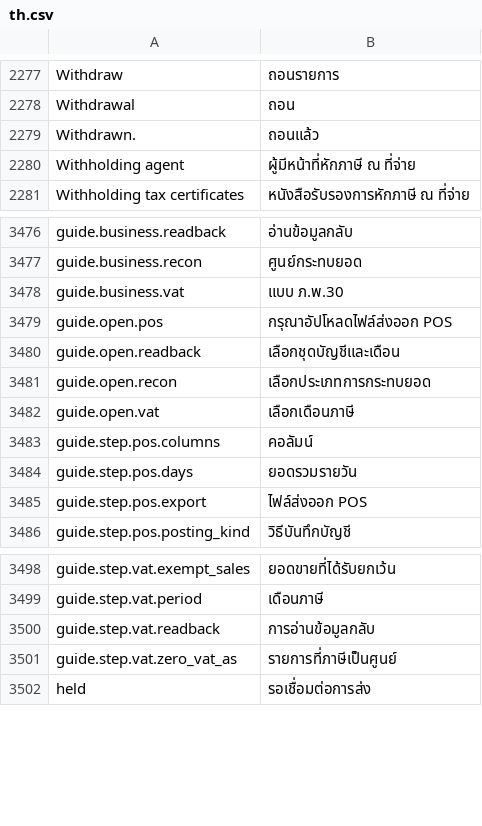
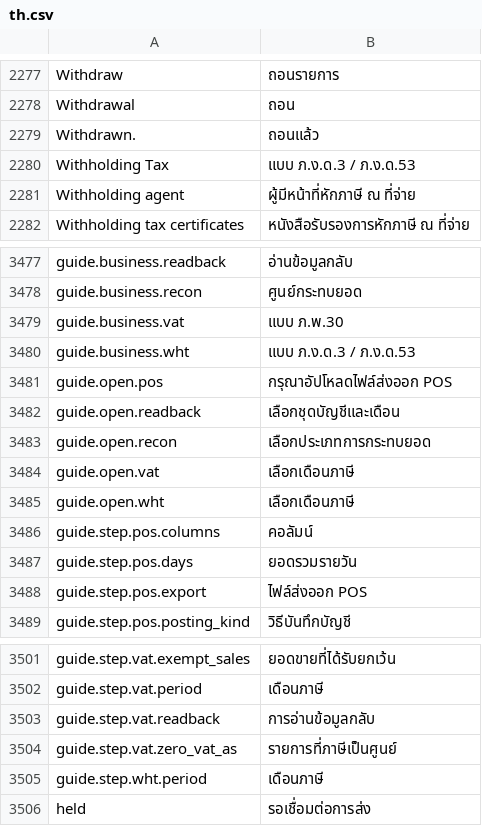
Before and after one commit to skin306152-star/pearnly, a CSV file: apps/pearnly_cowork/pearnly_cowork/translations/th.csv, drawn as a sheet; only a part is shown, gaps mark what is left out; the diff names each change by its address in the sheet, - before the commit and + after, or states it on an @@ line.

Commit message:
feat: Cowork CC guided withholding tax (P.N.D.3/53) draft: the month, one draft for the conversation company on confirm with the workbook in the conversation, and each payee without an income type asked in the result, remembered by tax ID and drafted again

```diff
--- a/apps/pearnly_cowork/pearnly_cowork/translations/th.csv
+++ b/apps/pearnly_cowork/pearnly_cowork/translations/th.csv
+row 2280: Withholding Tax | แบบ ภ.ง.ด.3 / ภ.ง.ด.53
+row 3480: guide.business.wht | แบบ ภ.ง.ด.3 / ภ.ง.ด.53
+row 3485: guide.open.wht | เลือกเดือนภาษี
+row 3505: guide.step.wht.period | เดือนภาษี
```
Also changed, not shown: apps/pearnly_cowork/pearnly_cowork/i18n/messages.tsv, apps/pearnly_cowork/pearnly_cowork/translations/en.csv, 7 other files.
